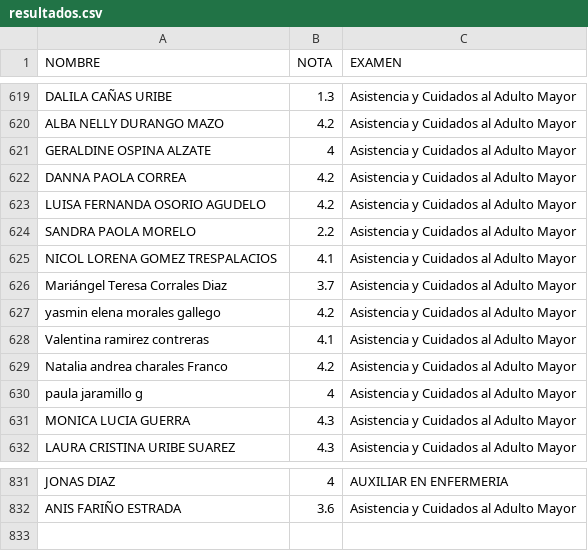
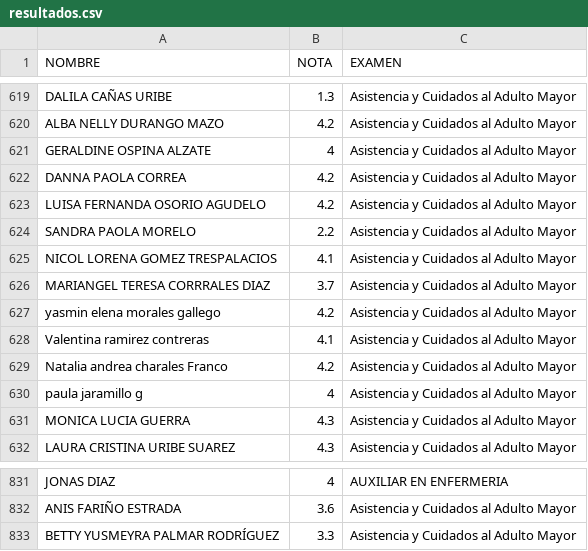
Before and after one commit to escanerunidos2026-rgb/PORTAL_UPA, a CSV file: data/resultados.csv, drawn as a sheet; only a part is shown, gaps mark what is left out.

Commit message:
actualizar la pagina

```diff
--- a/data/resultados.csv
+++ b/data/resultados.csv
@@ -625,3 +625,3 @@ SANDRA PAOLA MORELO,2.2,Asistencia y Cuidados al Adulto Mayor
 NICOL LORENA GOMEZ TRESPALACIOS ,4.1,Asistencia y Cuidados al Adulto Mayor
-Mariángel Teresa Corrales Diaz,3.7,Asistencia y Cuidados al Adulto Mayor
+MARIANGEL TERESA CORRRALES DIAZ,3.7,Asistencia y Cuidados al Adulto Mayor
 yasmin elena morales gallego ,4.2,Asistencia y Cuidados al Adulto Mayor
@@ -887 +887,2 @@ JONAS DIAZ ,4,AUXILIAR EN ENFERMERIA
 ANIS FARIÑO ESTRADA ,3.6 ,Asistencia y Cuidados al Adulto Mayor
+BETTY YUSMEYRA PALMAR RODRÍGUEZ , 3.3 ,  Asistencia y Cuidados al Adulto Mayor
```
